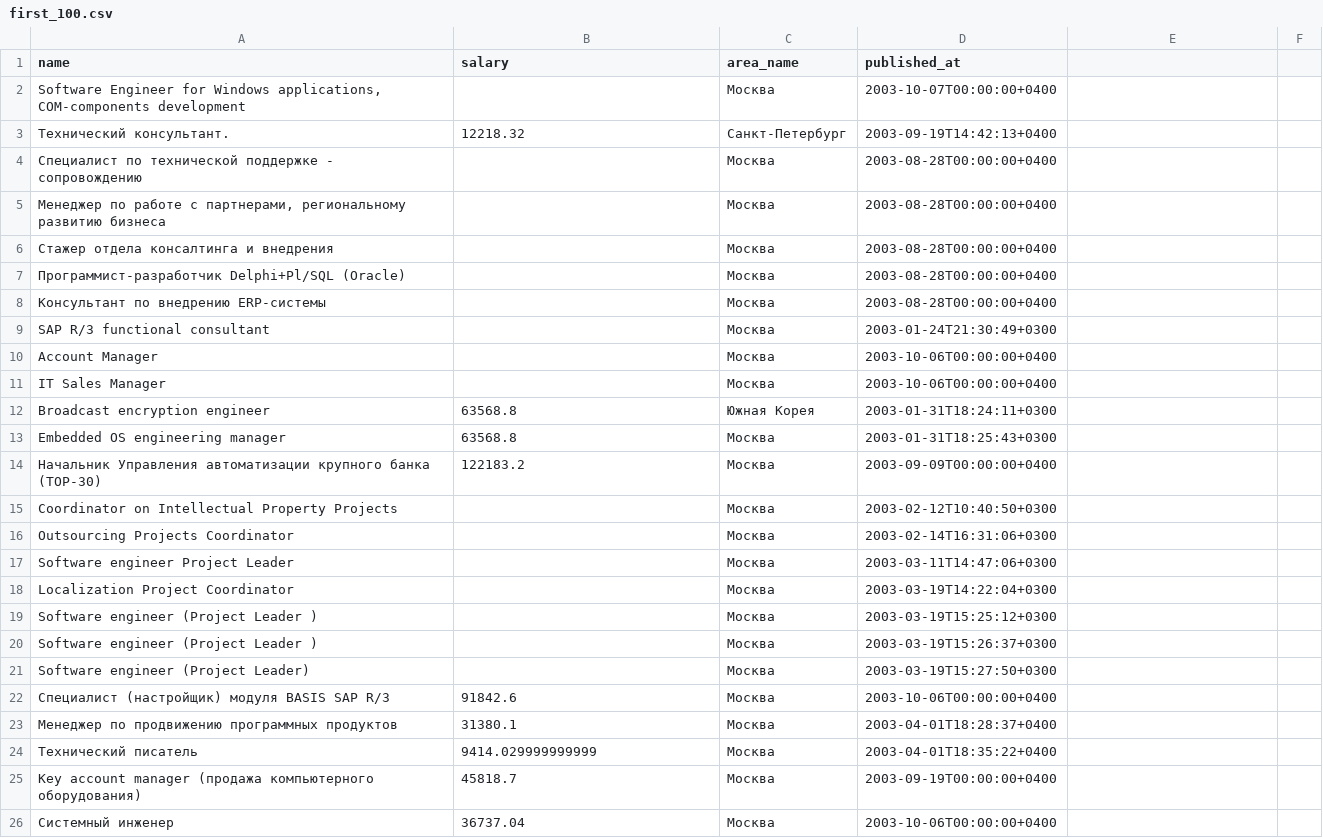
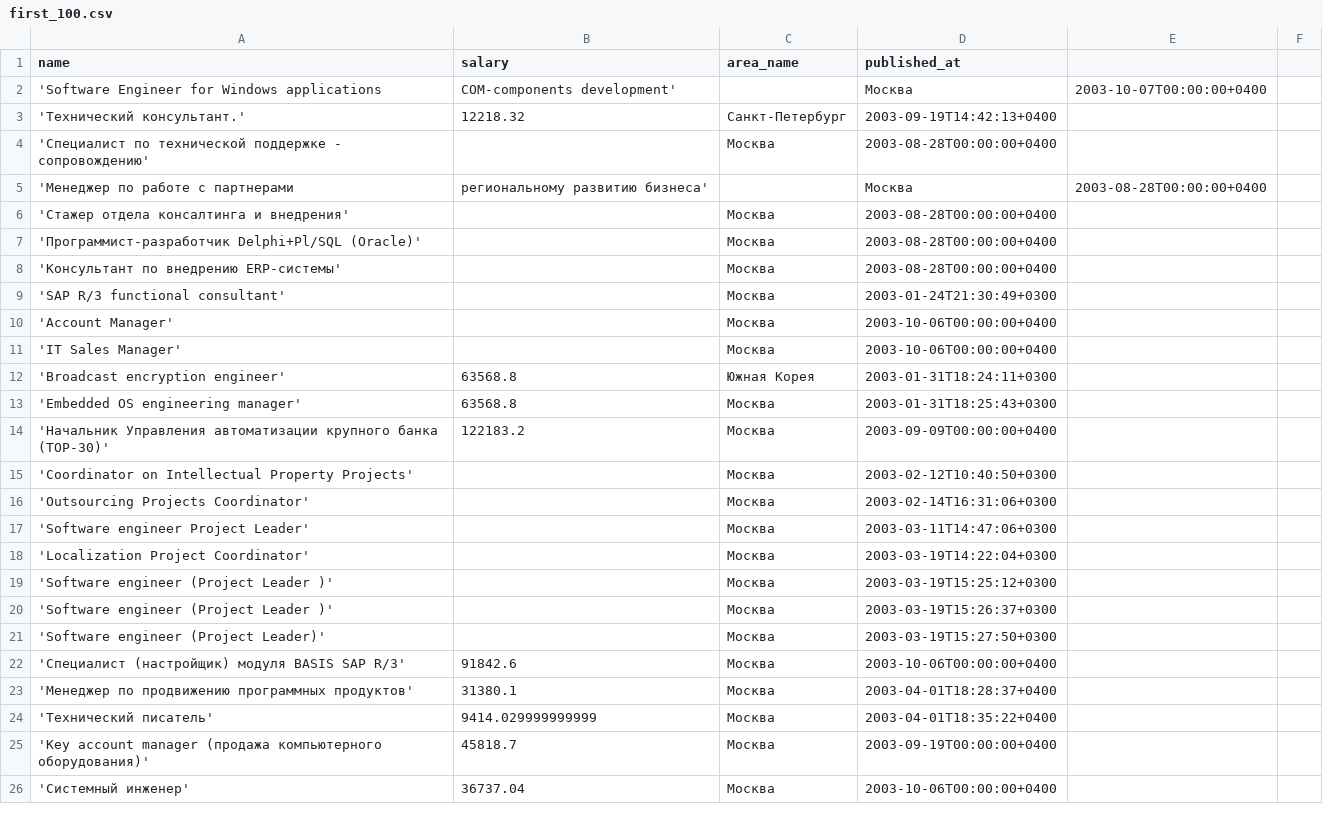
Before and after one commit to flywalk4/report_3_shalimov, a CSV file: first_100.csv, drawn as a sheet; only a part is shown; the diff covers the shown part only.

Commit message:
Update first_100.csv

```diff
--- a/first_100.csv
+++ b/first_100.csv
@@ -1,26 +1,26 @@
 name,salary,area_name,published_at
-"Software Engineer for Windows applications, COM-components development",,Москва,2003-10-07T00:00:00+0400
-"Технический консультант.",12218.32,Санкт-Петербург,2003-09-19T14:42:13+0400
-"Специалист по технической поддержке - сопровождению",,Москва,2003-08-28T00:00:00+0400
-"Менеджер по работе с партнерами, региональному развитию бизнеса",,Москва,2003-08-28T00:00:00+0400
-"Стажер отдела консалтинга и внедрения",,Москва,2003-08-28T00:00:00+0400
-"Программист-разработчик Delphi+Pl/SQL (Oracle)",,Москва,2003-08-28T00:00:00+0400
-"Консультант по внедрению ERP-системы",,Москва,2003-08-28T00:00:00+0400
-"SAP R/3 functional consultant",,Москва,2003-01-24T21:30:49+0300
-"Account Manager",,Москва,2003-10-06T00:00:00+0400
-"IT Sales Manager",,Москва,2003-10-06T00:00:00+0400
-"Broadcast encryption engineer",63568.8,Южная Корея,2003-01-31T18:24:11+0300
-"Embedded OS engineering manager",63568.8,Москва,2003-01-31T18:25:43+0300
-"Начальник Управления автоматизации крупного банка (ТОР-30)",122183.2,Москва,2003-09-09T00:00:00+0400
-"Coordinator on Intellectual Property Projects",,Москва,2003-02-12T10:40:50+0300
-"Outsourcing Projects Coordinator",,Москва,2003-02-14T16:31:06+0300
-"Software engineer  Project Leader",,Москва,2003-03-11T14:47:06+0300
-"Localization Project Coordinator",,Москва,2003-03-19T14:22:04+0300
-"Software engineer (Project Leader )",,Москва,2003-03-19T15:25:12+0300
-"Software engineer (Project Leader )",,Москва,2003-03-19T15:26:37+0300
-"Software engineer  (Project Leader)",,Москва,2003-03-19T15:27:50+0300
-"Специалист (настройщик) модуля BASIS SAP R/3",91842.6,Москва,2003-10-06T00:00:00+0400
-"Менеджер по продвижению программных продуктов",31380.1,Москва,2003-04-01T18:28:37+0400
-"Технический писатель",9414.029999999999,Москва,2003-04-01T18:35:22+0400
-"Key account manager  (продажа компьютерного оборудования)",45818.7,Москва,2003-09-19T00:00:00+0400
-"Системный инженер",36737.04,Москва,2003-10-06T00:00:00+0400
+'Software Engineer for Windows applications, COM-components development',,Москва,2003-10-07T00:00:00+0400
+'Технический консультант.',12218.32,Санкт-Петербург,2003-09-19T14:42:13+0400
+'Специалист по технической поддержке - сопровождению',,Москва,2003-08-28T00:00:00+0400
+'Менеджер по работе с партнерами, региональному развитию бизнеса',,Москва,2003-08-28T00:00:00+0400
+'Стажер отдела консалтинга и внедрения',,Москва,2003-08-28T00:00:00+0400
+'Программист-разработчик Delphi+Pl/SQL (Oracle)',,Москва,2003-08-28T00:00:00+0400
+'Консультант по внедрению ERP-системы',,Москва,2003-08-28T00:00:00+0400
+'SAP R/3 functional consultant',,Москва,2003-01-24T21:30:49+0300
+'Account Manager',,Москва,2003-10-06T00:00:00+0400
+'IT Sales Manager',,Москва,2003-10-06T00:00:00+0400
+'Broadcast encryption engineer',63568.8,Южная Корея,2003-01-31T18:24:11+0300
+'Embedded OS engineering manager',63568.8,Москва,2003-01-31T18:25:43+0300
+'Начальник Управления автоматизации крупного банка (ТОР-30)',122183.2,Москва,2003-09-09T00:00:00+0400
+'Coordinator on Intellectual Property Projects',,Москва,2003-02-12T10:40:50+0300
+'Outsourcing Projects Coordinator',,Москва,2003-02-14T16:31:06+0300
+'Software engineer  Project Leader',,Москва,2003-03-11T14:47:06+0300
+'Localization Project Coordinator',,Москва,2003-03-19T14:22:04+0300
+'Software engineer (Project Leader )',,Москва,2003-03-19T15:25:12+0300
+'Software engineer (Project Leader )',,Москва,2003-03-19T15:26:37+0300
+'Software engineer  (Project Leader)',,Москва,2003-03-19T15:27:50+0300
+'Специалист (настройщик) модуля BASIS SAP R/3',91842.6,Москва,2003-10-06T00:00:00+0400
+'Менеджер по продвижению программных продуктов',31380.1,Москва,2003-04-01T18:28:37+0400
+'Технический писатель',9414.029999999999,Москва,2003-04-01T18:35:22+0400
+'Key account manager  (продажа компьютерного оборудования)',45818.7,Москва,2003-09-19T00:00:00+0400
+'Системный инженер',36737.04,Москва,2003-10-06T00:00:00+0400
```
Also changed, not shown: 103 edited cells elsewhere in this file.
